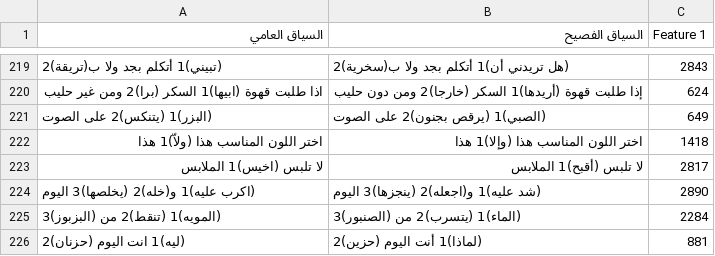
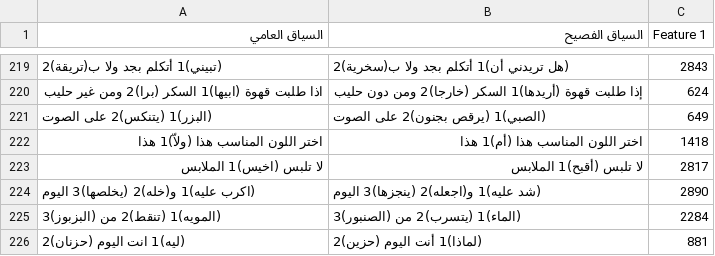
Before and after one commit to saraabduallh-1/arabic-dialect-to-msa, a CSV file: data/sentences_v2/test.csv, drawn as a sheet; only a part is shown, gaps mark what is left out.

```diff
--- a/data/sentences_v2/test.csv
+++ b/data/sentences_v2/test.csv
@@ -221,3 +221,3 @@
 (البزر)1 (يتنكس)2 على الصوت,(الصبي)1 (يرقص بجنون)2 على الصوت,649
-اختر اللون المناسب هذا (ولاّ)1 هذا,اختر اللون المناسب هذا (وإلا)1 هذا,1418
+اختر اللون المناسب هذا (ولاّ)1 هذا,اختر اللون المناسب هذا (أم)1 هذا,1418
 لا تلبس (اخيس)1 الملابس,لا تلبس (أقبح)1 الملابس,2817
```
Also changed, not shown: 1 other file.
